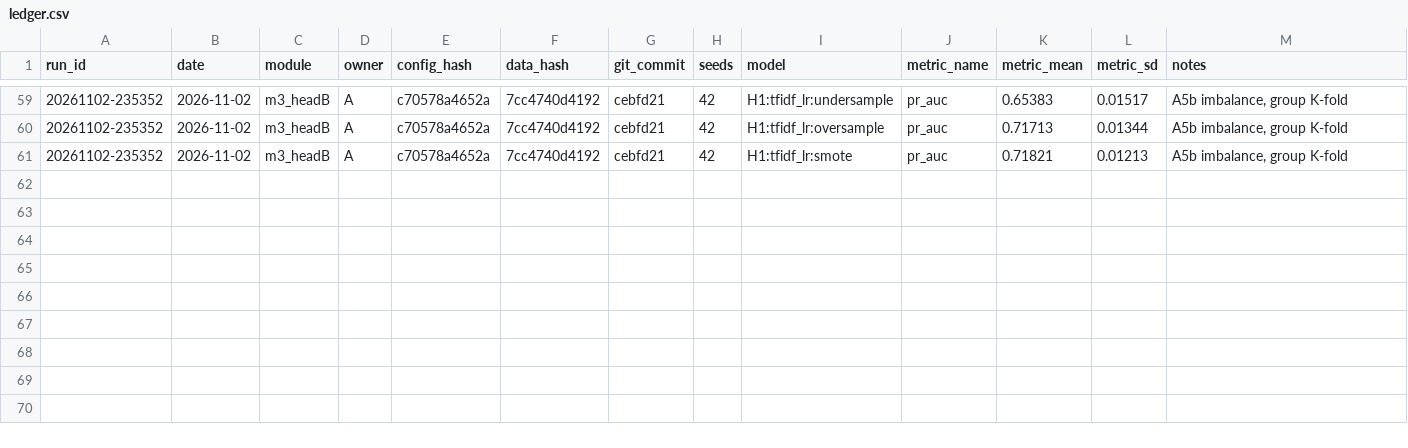
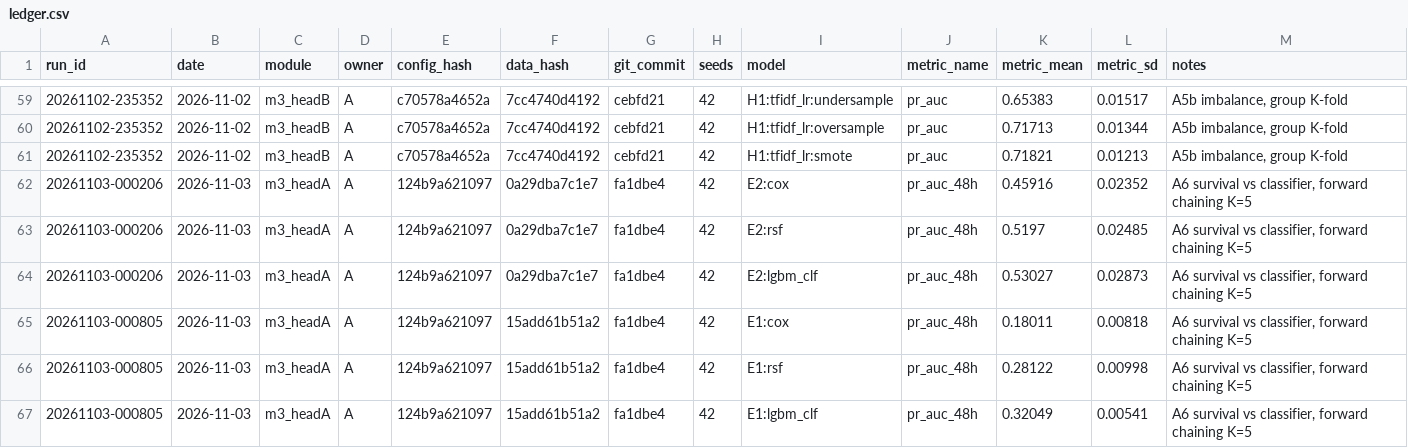
Before and after one commit to namgau/FriendWithPTIT, a CSV file: experiments/ledger.csv, drawn as a sheet; only a part is shown, gaps mark what is left out; the diff names each change by its address in the sheet, - before the commit and + after, or states it on an @@ line.

```diff
--- a/experiments/ledger.csv
+++ b/experiments/ledger.csv
+row 62: 20261103-000206 | 2026-11-03 | m3_headA | A | 124b9a621097 | 0a29dba7c1e7 | fa1dbe4 | 42 | E2:cox | pr_auc_48h | 0.45916 | 0.02352 | A6 survival vs classifier, forward chaining K=5
+row 63: 20261103-000206 | 2026-11-03 | m3_headA | A | 124b9a621097 | 0a29dba7c1e7 | fa1dbe4 | 42 | E2:rsf | pr_auc_48h | 0.5197 | 0.02485 | A6 survival vs classifier, forward chaining K=5
+row 64: 20261103-000206 | 2026-11-03 | m3_headA | A | 124b9a621097 | 0a29dba7c1e7 | fa1dbe4 | 42 | E2:lgbm_clf | pr_auc_48h | 0.53027 | 0.02873 | A6 survival vs classifier, forward chaining K=5
+row 65: 20261103-000805 | 2026-11-03 | m3_headA | A | 124b9a621097 | 15add61b51a2 | fa1dbe4 | 42 | E1:cox | pr_auc_48h | 0.18011 | 0.00818 | A6 survival vs classifier, forward chaining K=5
+row 66: 20261103-000805 | 2026-11-03 | m3_headA | A | 124b9a621097 | 15add61b51a2 | fa1dbe4 | 42 | E1:rsf | pr_auc_48h | 0.28122 | 0.00998 | A6 survival vs classifier, forward chaining K=5
+row 67: 20261103-000805 | 2026-11-03 | m3_headA | A | 124b9a621097 | 15add61b51a2 | fa1dbe4 | 42 | E1:lgbm_clf | pr_auc_48h | 0.32049 | 0.00541 | A6 survival vs classifier, forward chaining K=5
```
Also changed, not shown: 2 other files.
